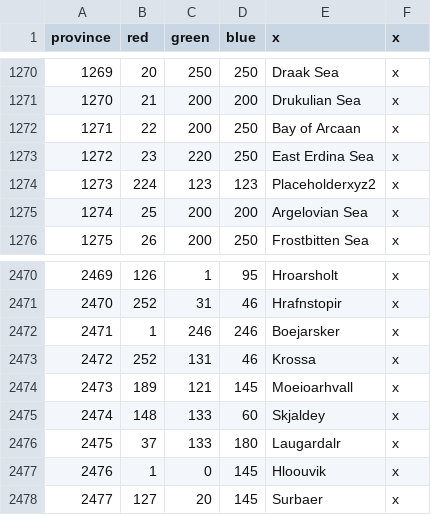
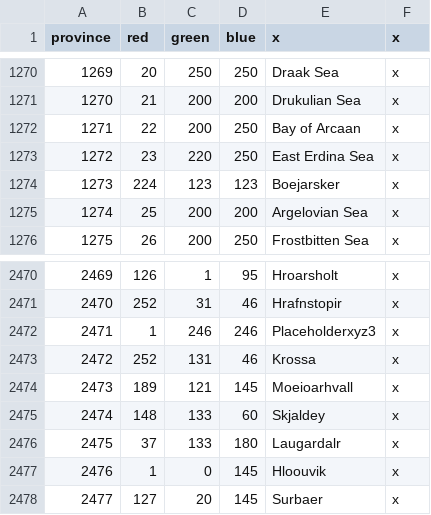
Before and after one commit to AngelSt33/drakaes-universalis, a CSV file: map/definition.csv, drawn as a sheet; only a part is shown, gaps mark what is left out.

Commit message:
Fixed superregion txt, fixed province 2471, now 1274

```diff
--- a/map/definition.csv
+++ b/map/definition.csv
@@ -1273,3 +1273,3 @@
 1272;23;220;250;East Erdina Sea;x
-1273;224;123;123;Placeholderxyz2;x
+1273;224;123;123;Boejarsker;x
 1274;25;200;200;Argelovian Sea;x
@@ -2471,3 +2471,3 @@
 2470;252;31;46;Hrafnstopir;x
-2471;1;246;246;Boejarsker;x
+2471;1;246;246;Placeholderxyz3;x
 2472;252;131;46;Krossa;x
```
Also changed, not shown: 2 other files.
